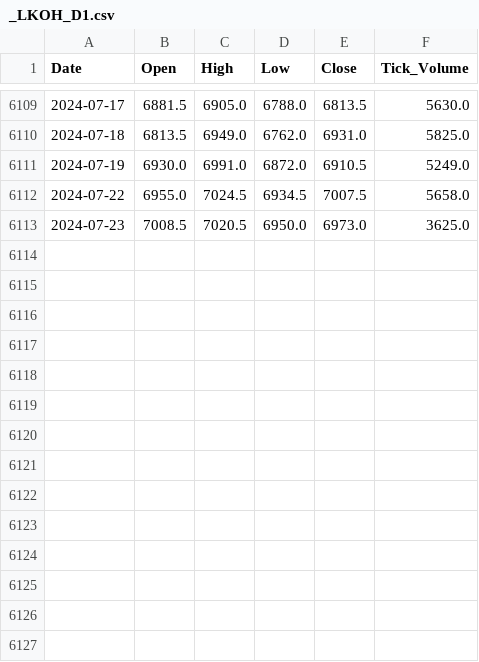
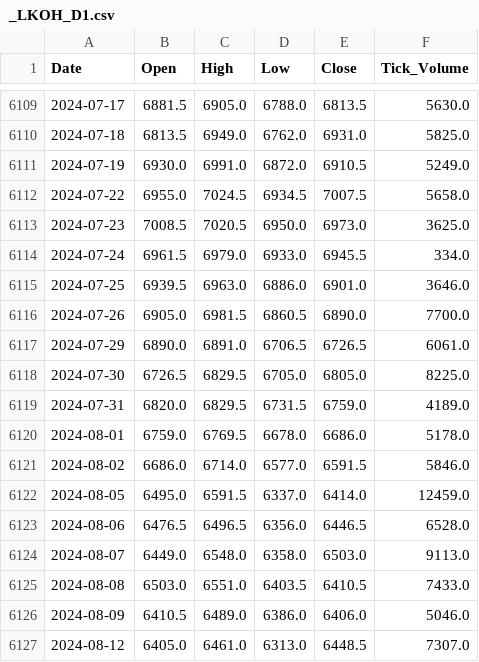
Before and after one commit to Denis91530/AI_2, a CSV file: csv_export/_LKOH_D1.csv, drawn as a sheet; only a part is shown, gaps mark what is left out; the diff names each change by its address in the sheet, - before the commit and + after, or states it on an @@ line.

Commit message:
Update the database

```diff
--- a/csv_export/_LKOH_D1.csv
+++ b/csv_export/_LKOH_D1.csv
+row 6114: 2024-07-24 | 6961.5 | 6979.0 | 6933.0 | 6945.5 | 334.0
+row 6115: 2024-07-25 | 6939.5 | 6963.0 | 6886.0 | 6901.0 | 3646.0
+row 6116: 2024-07-26 | 6905.0 | 6981.5 | 6860.5 | 6890.0 | 7700.0
+row 6117: 2024-07-29 | 6890.0 | 6891.0 | 6706.5 | 6726.5 | 6061.0
+row 6118: 2024-07-30 | 6726.5 | 6829.5 | 6705.0 | 6805.0 | 8225.0
+row 6119: 2024-07-31 | 6820.0 | 6829.5 | 6731.5 | 6759.0 | 4189.0
+row 6120: 2024-08-01 | 6759.0 | 6769.5 | 6678.0 | 6686.0 | 5178.0
+row 6121: 2024-08-02 | 6686.0 | 6714.0 | 6577.0 | 6591.5 | 5846.0
+row 6122: 2024-08-05 | 6495.0 | 6591.5 | 6337.0 | 6414.0 | 12459.0
+row 6123: 2024-08-06 | 6476.5 | 6496.5 | 6356.0 | 6446.5 | 6528.0
+row 6124: 2024-08-07 | 6449.0 | 6548.0 | 6358.0 | 6503.0 | 9113.0
+row 6125: 2024-08-08 | 6503.0 | 6551.0 | 6403.5 | 6410.5 | 7433.0
+row 6126: 2024-08-09 | 6410.5 | 6489.0 | 6386.0 | 6406.0 | 5046.0
+row 6127: 2024-08-12 | 6405.0 | 6461.0 | 6313.0 | 6448.5 | 7307.0
```
